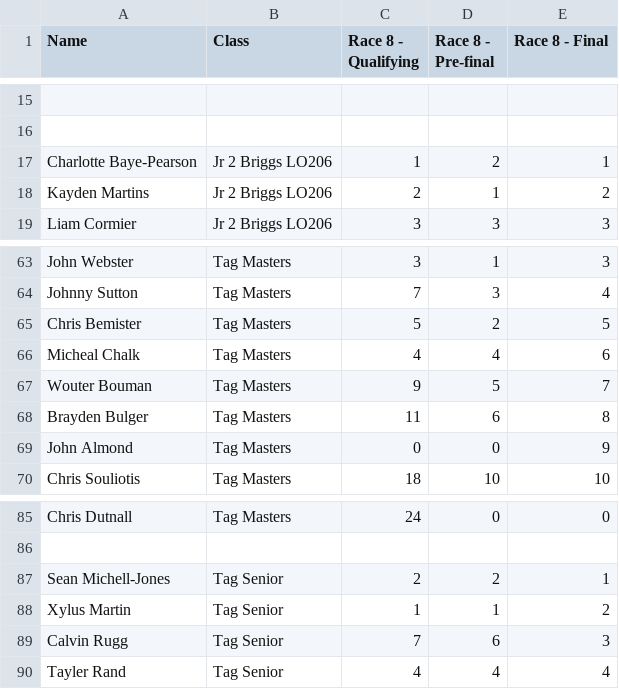
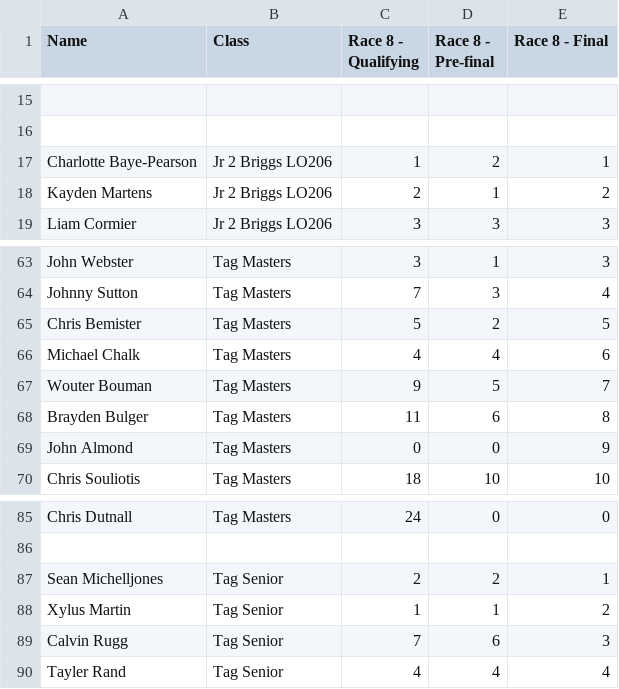
Before and after one commit to mnursey/VIKA-Website, a CSV file: 2022_summer_series_positions_8.csv, drawn as a sheet; only a part is shown, gaps mark what is left out; the diff names each change by its address in the sheet, - before the commit and + after, or states it on an @@ line.

```diff
--- a/2022_summer_series_positions_8.csv
+++ b/2022_summer_series_positions_8.csv
-A18 (Name): Kayden Martins
+A18 (Name): Kayden Martens
-A66 (Name): Micheal Chalk
+A66 (Name): Michael Chalk
-A87 (Name): Sean Michell-Jones
+A87 (Name): Sean Michelljones
```
Also changed, not shown: 2 other files.
